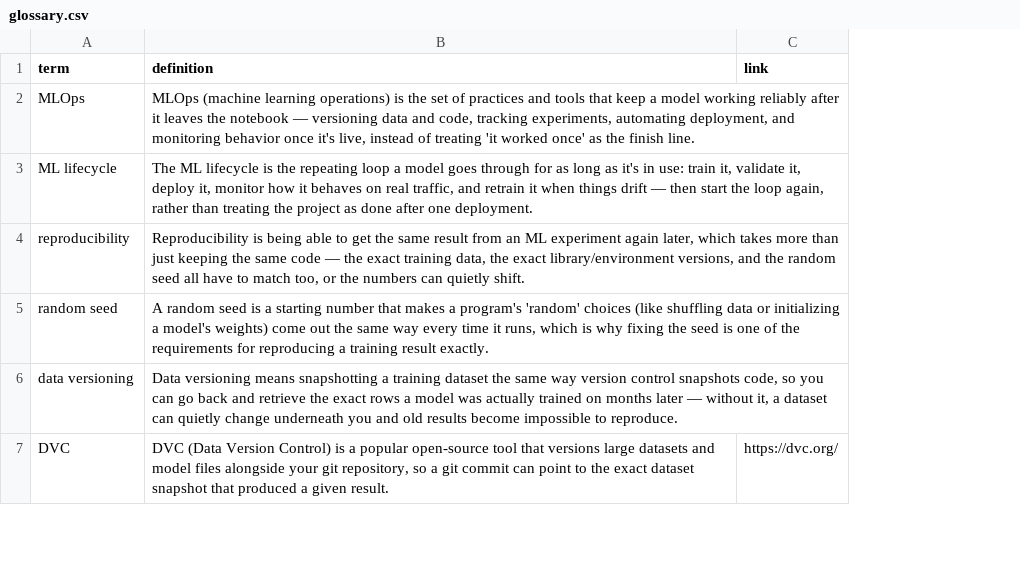
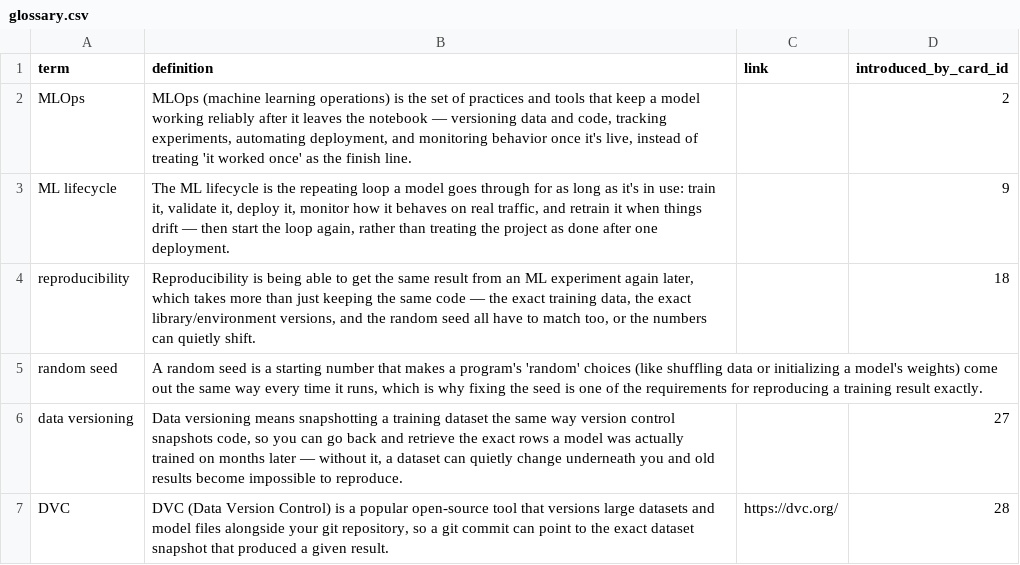
Before and after one commit to yaaddi-courses/mlops, a CSV file: source/glossary.csv, drawn as a sheet; only a part is shown; the diff covers the shown part only; the diff names each change by its address in the sheet, - before the commit and + after, or states it on an @@ line.

Commit message:
Back-fill glossary term ledger (introduced_by_card_id)
Deterministic clean-term mapping plus local-LLM-assisted resolution of
exercise-only terms. Course stays at 1.0.0.

```diff
--- a/source/glossary.csv
+++ b/source/glossary.csv
+column D (introduced_by_card_id), rows 2-7: 2 | 9 | 18 |  | 27 | 28
```
Also changed, not shown: 6 removed rows elsewhere in this file, source/cards.csv, 1 other file.
